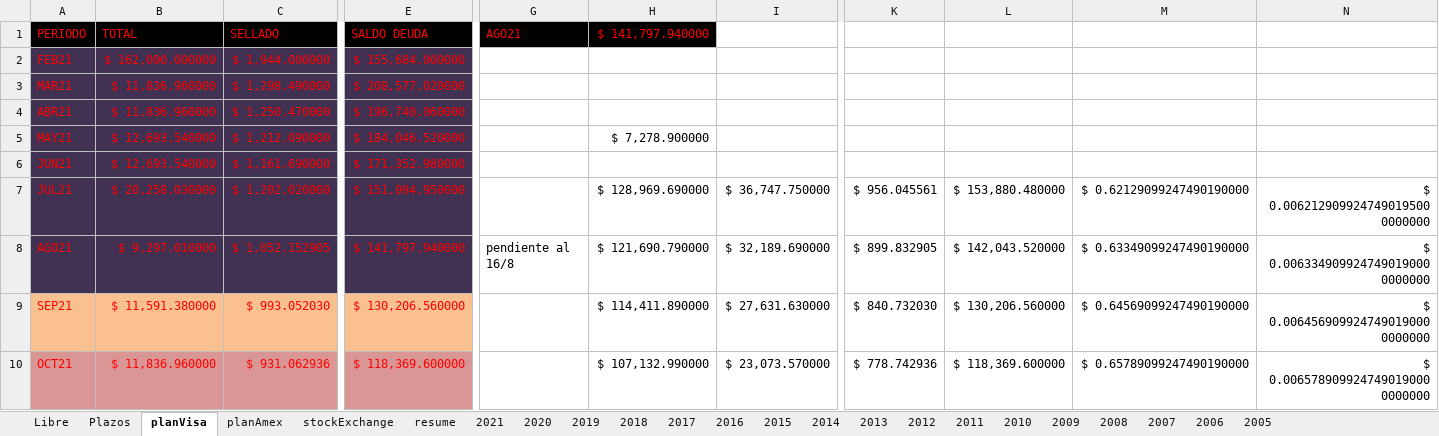
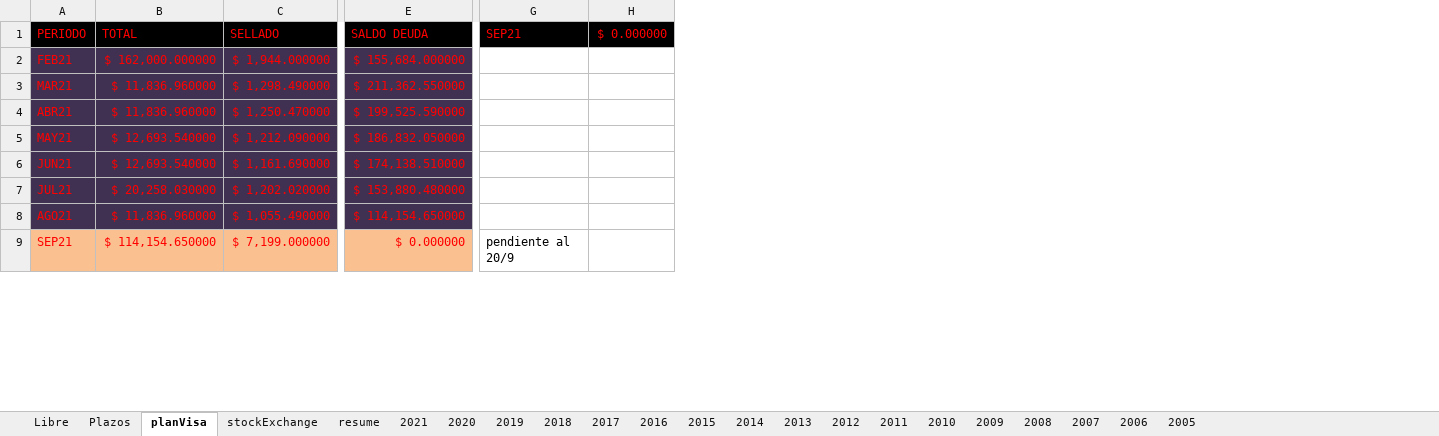
Before and after one commit to andresGitDev/private, an Excel workbook: personalAccounts/monthlyPlanning71427321893.xlsx, sheet planVisa, drawn as a sheet; only a part is shown, gaps mark what is left out; values as stored, in another font and other column widths than the file's, no borders; removed rows and columns are numbered as before the commit, all else as after; rows hold the shown columns only; the diff covers the shown part only; the diff names each change by its address in the sheet, - before the commit and + after, or states it on an @@ line.

```diff
--- a/personalAccounts/monthlyPlanning71427321893.xlsx (sheet planVisa)
+++ b/personalAccounts/monthlyPlanning71427321893.xlsx (sheet planVisa)
-sheet tab: planAmex
-column G (AGO21), row 8: pendiente al 16/8
-column H ($ 141,797.940000), rows 5-9: $ 7,278.900000 |  | $ 128,969.690000 | $ 121,690.790000 | $ 114,411.890000
-column I, rows 7-9: $ 36,747.750000 | $ 32,189.690000 | $ 27,631.630000
-column K, rows 7-9: $ 956.045561 | $ 899.832905 | $ 840.732030
-column L, rows 7-9: $ 153,880.480000 | $ 142,043.520000 | $ 130,206.560000
-column M, rows 7-9: $ 0.62129099247490190000 | $ 0.63349099247490190000 | $ 0.64569099247490190000
-column N, rows 7-9: $ 0.0062129099247490195000000000 | $ 0.0063349099247490190000000000 | $ 0.0064569099247490190000000000
+column G (SEP21), row 9: pendiente al 20/9
+column H ($ 0.000000), empty
-E3 (SALDO DEUDA): $ 208,577.020000
+E3 (SALDO DEUDA): $ 211,362.550000
-E4 (SALDO DEUDA): $ 196,740.060000
+E4 (SALDO DEUDA): $ 199,525.590000
-E5 (SALDO DEUDA): $ 184,046.520000
+E5 (SALDO DEUDA): $ 186,832.050000
-E6 (SALDO DEUDA): $ 171,352.980000
+E6 (SALDO DEUDA): $ 174,138.510000
-E7 (SALDO DEUDA): $ 151,094.950000
+E7 (SALDO DEUDA): $ 153,880.480000
-B8 (TOTAL): $ 9,297.010000
+B8 (TOTAL): $ 11,836.960000
-C8 (SELLADO): $ 1,052.152905
+C8 (SELLADO): $ 1,055.490000
-E8 (SALDO DEUDA): $ 141,797.940000
+E8 (SALDO DEUDA): $ 114,154.650000
-B9 (TOTAL): $ 11,591.380000
+B9 (TOTAL): $ 114,154.650000
-C9 (SELLADO): $ 993.052030
+C9 (SELLADO): $ 7,199.000000
-E9 (SALDO DEUDA): $ 130,206.560000
+E9 (SALDO DEUDA): $ 0.000000
-row 10: OCT21 | $ 11,836.960000 | $ 931.062936 | $ 118,369.600000 |  | $ 107,132.990000 | $ 23,073.570000 | $ 778.742936 | $ 118,369.600000 | $ 0.65789099247490190000 | $ 0.0065789099247490190000000000
```
Also changed, not shown: 12 removed rows, 1 removed column and 9 edited cells elsewhere in this sheet, sheet resume, sheet stockExchange, sheet 2021, sheet Libre, sheet Plazos, sheet 2020, 13 more sheets, formulas that keep their value, charts or pictures, 1 other file.
